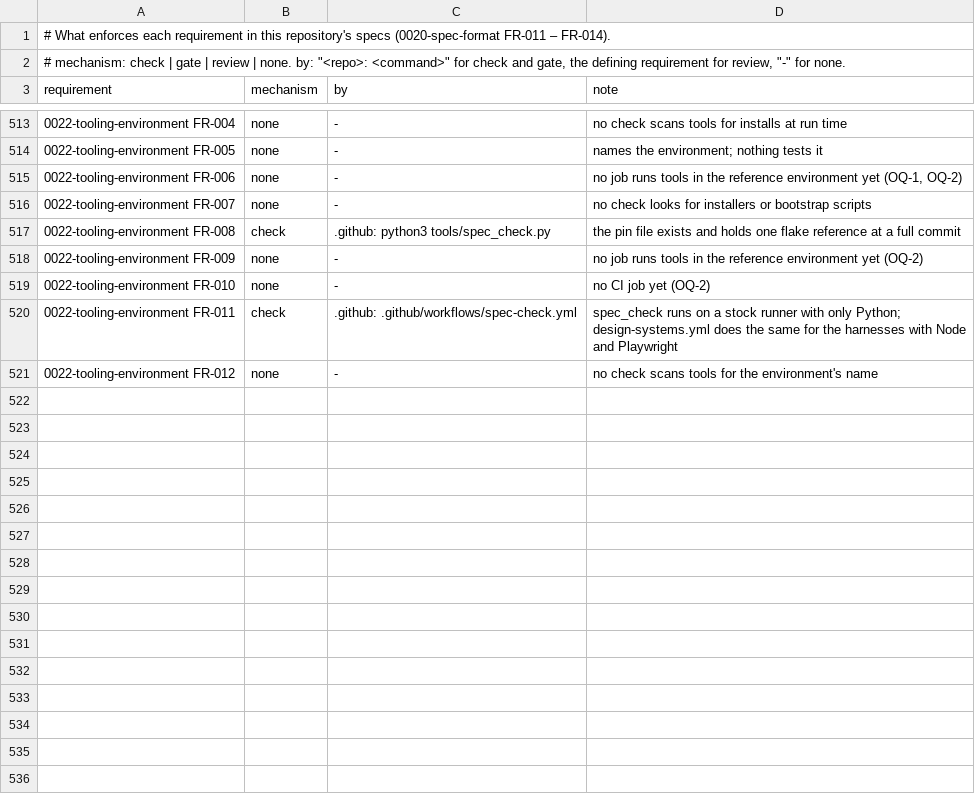
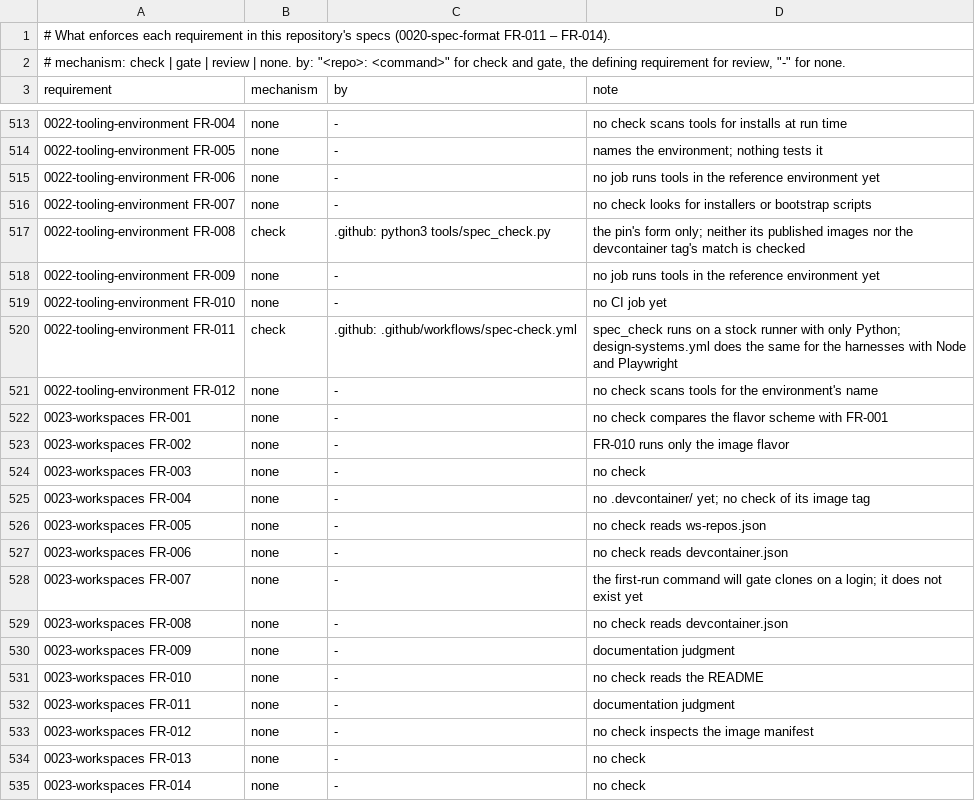
Before and after one commit to intellectual-frontiers/.github, a TSV file: spec-kit/enforcement.tsv, drawn as a sheet; only a part is shown, gaps mark what is left out; the diff names each change by its address in the sheet, - before the commit and + after, or states it on an @@ line.

Commit message:
Add 0023-workspaces; make "no make install" explicit in 0022
0023 states how people start work in an IF repository:
- workspaces-host-v3 is one environment that runs in several flavors
  (bare-metal Linux with Nix, a Linux VM with Nix including WSL, the OCI
  image, a devcontainer locally or in Codespaces, a cloud agent session),
  all from the same flake commit. Nothing may depend on the flavor.
- Each repository carries .devcontainer/devcontainer.json, naming the
  pinned image that carries its personas, and .devcontainer/ws-repos.json,
  listing .github, eidolon and www.intellectualfrontiers.com by default.
  A devcontainer adds nothing else.
- GitHub login comes first on every path. A first-run command run on
  attach, not at create, checks the login and then clones the list.
- Codespaces is the default for macOS and Windows 11 users with nothing
  installed, and a local devcontainer is second, so images must be
  published for amd64 and arm64. Bare-metal and VM users reach the same
  result with the same personas and repository list.

0022 changes to match:
- The reference environment is workspaces-host-v3 with the personas a
  repository's devcontainer names, in any flavor, rather than the bare
  base profile.
- FR-006 forbids make install, package installs and virtual environments.
  FR-007 forbids install targets and requirements files.
- The pin must name a commit with published sha- image tags, and the
  devcontainer's tag must match it. CI runs tools in that image.
- Both open questions are decided: workspaces-host-v3 now carries
  Playwright and publishes its image, and fixes for the gaps found
  testing it are underway there.

The ontology gains ifcore:WorkspaceFlavorScheme with its five flavors and
ifcore:workspaceFlavor linking them to ifcore:WorkspacesHostV3. Register
rows for 0023 are none until the devcontainers and CI exist.

```diff
--- a/spec-kit/enforcement.tsv
+++ b/spec-kit/enforcement.tsv
-D515 (note): …environment yet (OQ-1, OQ-2)
+D515 (note): …environment yet
-D517 (note): the pin file exists and holds one flake reference at a full commit
+D517 (note): the pin's form only; neither its published images nor the devcontainer tag's match is checked
-D518 (note): …environment yet (OQ-2)
+D518 (note): …environment yet
-D519 (note): no CI job yet (OQ-2)
+D519 (note): no CI job yet
+row 522: 0023-workspaces FR-001 | none | - | no check compares the flavor scheme with FR-001
+row 523: 0023-workspaces FR-002 | none | - | FR-010 runs only the image flavor
+row 524: 0023-workspaces FR-003 | none | - | no check
+row 525: 0023-workspaces FR-004 | none | - | no .devcontainer/ yet; no check of its image tag
+row 526: 0023-workspaces FR-005 | none | - | no check reads ws-repos.json
+row 527: 0023-workspaces FR-006 | none | - | no check reads devcontainer.json
+row 528: 0023-workspaces FR-007 | none | - | the first-run command will gate clones on a login; it does not exist yet
+row 529: 0023-workspaces FR-008 | none | - | no check reads devcontainer.json
+row 530: 0023-workspaces FR-009 | none | - | documentation judgment
+row 531: 0023-workspaces FR-010 | none | - | no check reads the README
+row 532: 0023-workspaces FR-011 | none | - | documentation judgment
+row 533: 0023-workspaces FR-012 | none | - | no check inspects the image manifest
+row 534: 0023-workspaces FR-013 | none | - | no check
+row 535: 0023-workspaces FR-014 | none | - | no check
```
Also changed, not shown: 4 other files.
